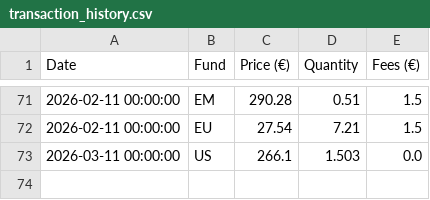
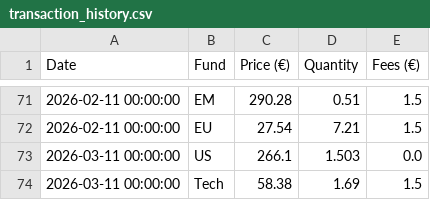
Before and after one commit to donutseater97/Sbronze, a CSV file: data/transaction_history.csv, drawn as a sheet; only a part is shown, gaps mark what is left out; the diff names each change by its address in the sheet, - before the commit and + after, or states it on an @@ line.

Commit message:
Add transaction for Tech on 2026-03-11 via Streamlit

```diff
--- a/data/transaction_history.csv
+++ b/data/transaction_history.csv
+row 74: 2026-03-11 00:00:00 | Tech | 58.38 | 1.69 | 1.5
```
